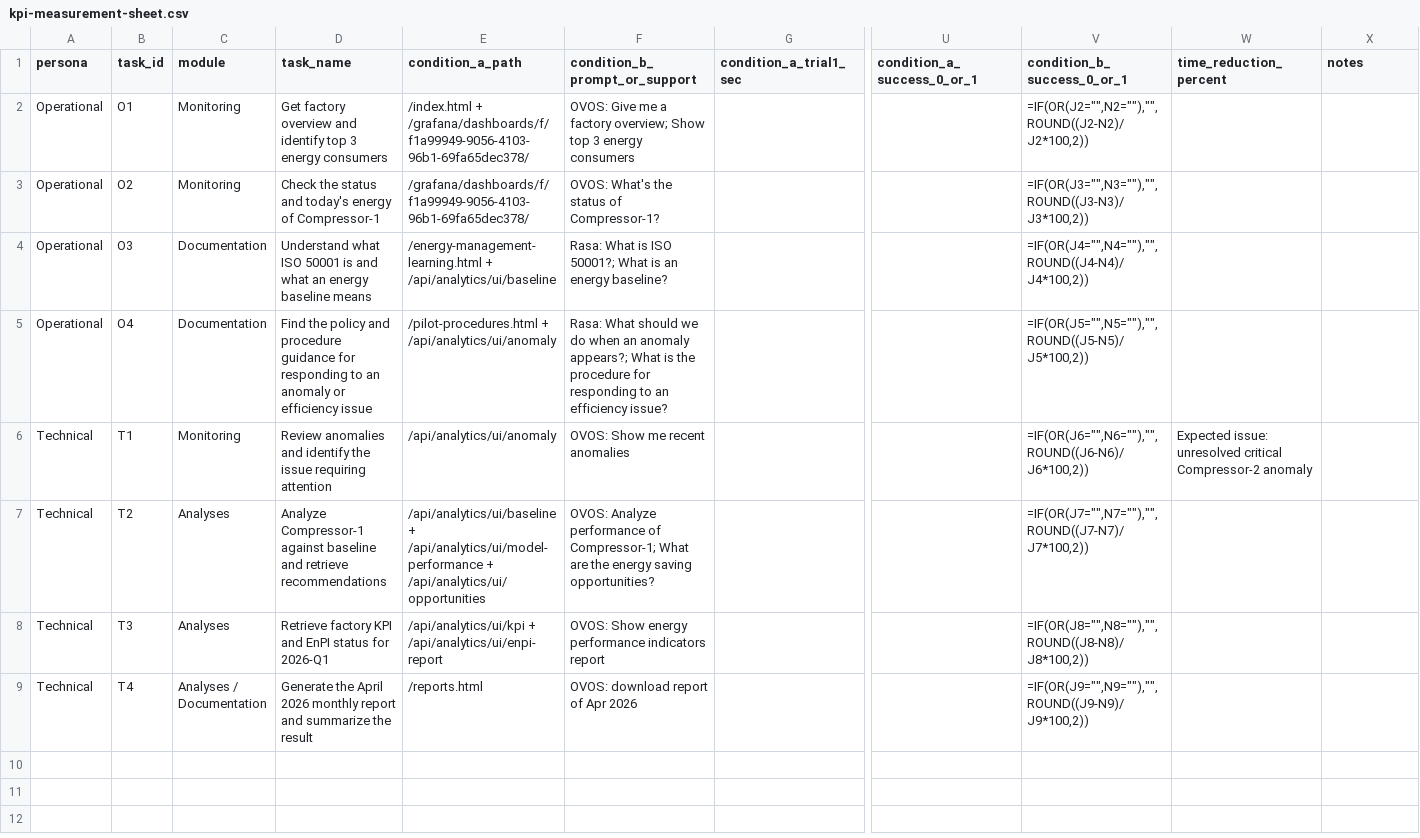
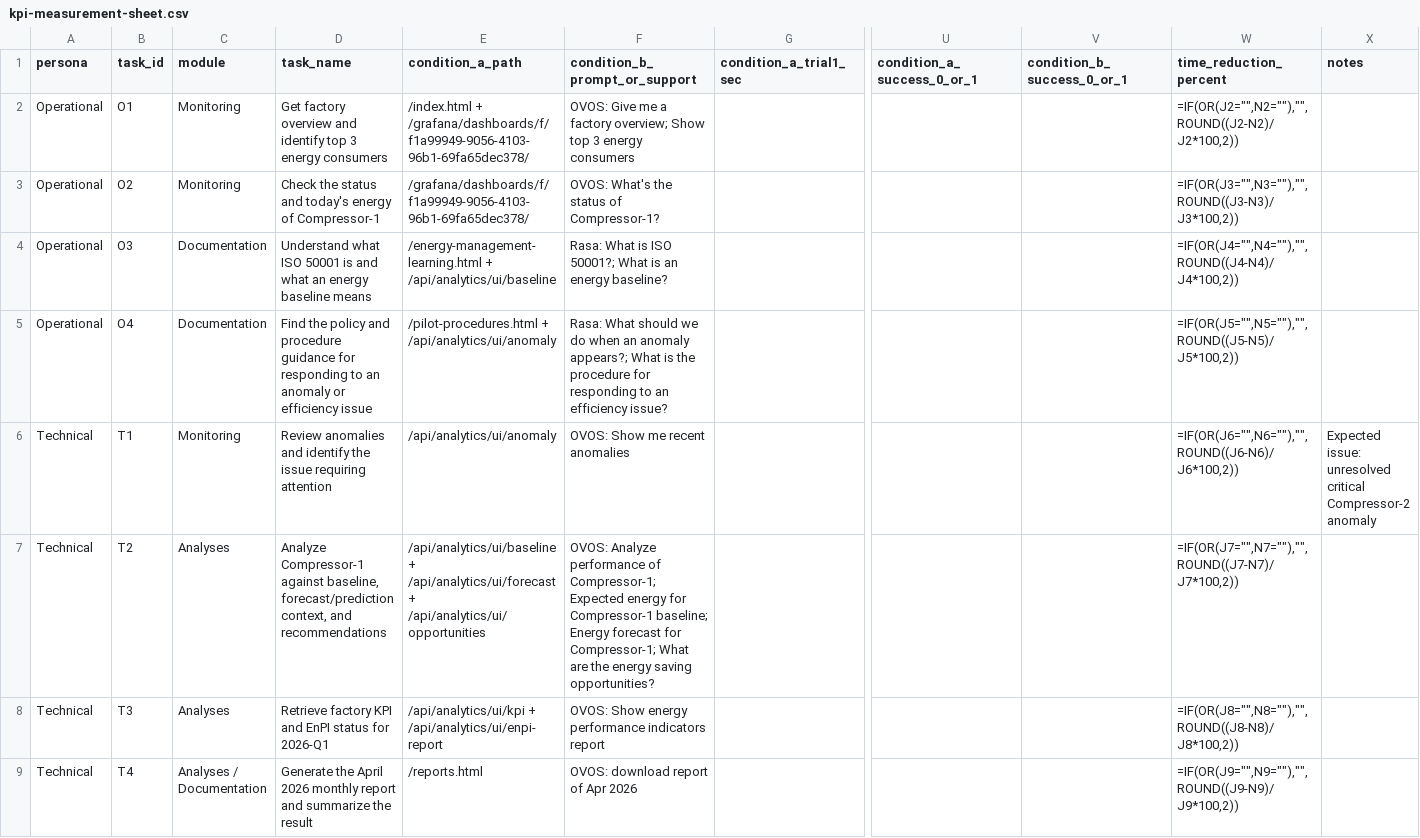
Before and after one commit to RaptorBlingx/HumanEnerDIA-Assabloy, a CSV file: docs/simulated-pilot/kpi-measurement-sheet.csv, drawn as a sheet; only a part is shown, gaps mark what is left out; the diff names each change by its address in the sheet, - before the commit and + after, or states it on an @@ line.

Commit message:
Refine simulated pilot recording workflow

```diff
--- a/docs/simulated-pilot/kpi-measurement-sheet.csv
+++ b/docs/simulated-pilot/kpi-measurement-sheet.csv
-V2 (condition_b_success_0_or_1): =IF(OR(J2="",N2=""),"",ROUND((J2-N2)/J2*100,2))
+V2 (condition_b_success_0_or_1): (empty)
-W2 (time_reduction_percent): (empty)
+W2 (time_reduction_percent): =IF(OR(J2="",N2=""),"",ROUND((J2-N2)/J2*100,2))
-V3 (condition_b_success_0_or_1): =IF(OR(J3="",N3=""),"",ROUND((J3-N3)/J3*100,2))
+V3 (condition_b_success_0_or_1): (empty)
-W3 (time_reduction_percent): (empty)
+W3 (time_reduction_percent): =IF(OR(J3="",N3=""),"",ROUND((J3-N3)/J3*100,2))
-V4 (condition_b_success_0_or_1): =IF(OR(J4="",N4=""),"",ROUND((J4-N4)/J4*100,2))
+V4 (condition_b_success_0_or_1): (empty)
-W4 (time_reduction_percent): (empty)
+W4 (time_reduction_percent): =IF(OR(J4="",N4=""),"",ROUND((J4-N4)/J4*100,2))
-V5 (condition_b_success_0_or_1): =IF(OR(J5="",N5=""),"",ROUND((J5-N5)/J5*100,2))
+V5 (condition_b_success_0_or_1): (empty)
-W5 (time_reduction_percent): (empty)
+W5 (time_reduction_percent): =IF(OR(J5="",N5=""),"",ROUND((J5-N5)/J5*100,2))
-V6 (condition_b_success_0_or_1): =IF(OR(J6="",N6=""),"",ROUND((J6-N6)/J6*100,2))
+V6 (condition_b_success_0_or_1): (empty)
-W6 (time_reduction_percent): Expected issue: unresolved critical Compressor-2 anomaly
+W6 (time_reduction_percent): =IF(OR(J6="",N6=""),"",ROUND((J6-N6)/J6*100,2))
-X6 (notes): (empty)
+X6 (notes): Expected issue: unresolved critical Compressor-2 anomaly
-D7 (task_name): …Compressor-1 against baseline and retrieve recommendations
+D7 (task_name): …Compressor-1 against baseline, forecast/prediction context, and recommendations
-E7 (condition_a_path): /api/analytics/ui/baseline + /api/analytics/ui/model-performance + /api/analytics/ui/opportunities
+E7 (condition_a_path): /api/analytics/ui/baseline + /api/analytics/ui/forecast + /api/analytics/ui/opportunities
-F7 (condition_b_prompt_or_support): …of Compressor-1; What are…
+F7 (condition_b_prompt_or_support): …of Compressor-1; Expected energy for Compressor-1 baseline; Energy forecast for Compressor-1; What are…
-V7 (condition_b_success_0_or_1): =IF(OR(J7="",N7=""),"",ROUND((J7-N7)/J7*100,2))
+V7 (condition_b_success_0_or_1): (empty)
-W7 (time_reduction_percent): (empty)
+W7 (time_reduction_percent): =IF(OR(J7="",N7=""),"",ROUND((J7-N7)/J7*100,2))
-V8 (condition_b_success_0_or_1): =IF(OR(J8="",N8=""),"",ROUND((J8-N8)/J8*100,2))
+V8 (condition_b_success_0_or_1): (empty)
-W8 (time_reduction_percent): (empty)
+W8 (time_reduction_percent): =IF(OR(J8="",N8=""),"",ROUND((J8-N8)/J8*100,2))
-V9 (condition_b_success_0_or_1): =IF(OR(J9="",N9=""),"",ROUND((J9-N9)/J9*100,2))
+V9 (condition_b_success_0_or_1): (empty)
-W9 (time_reduction_percent): (empty)
+W9 (time_reduction_percent): =IF(OR(J9="",N9=""),"",ROUND((J9-N9)/J9*100,2))
```
Also changed, not shown: 13 other files.
